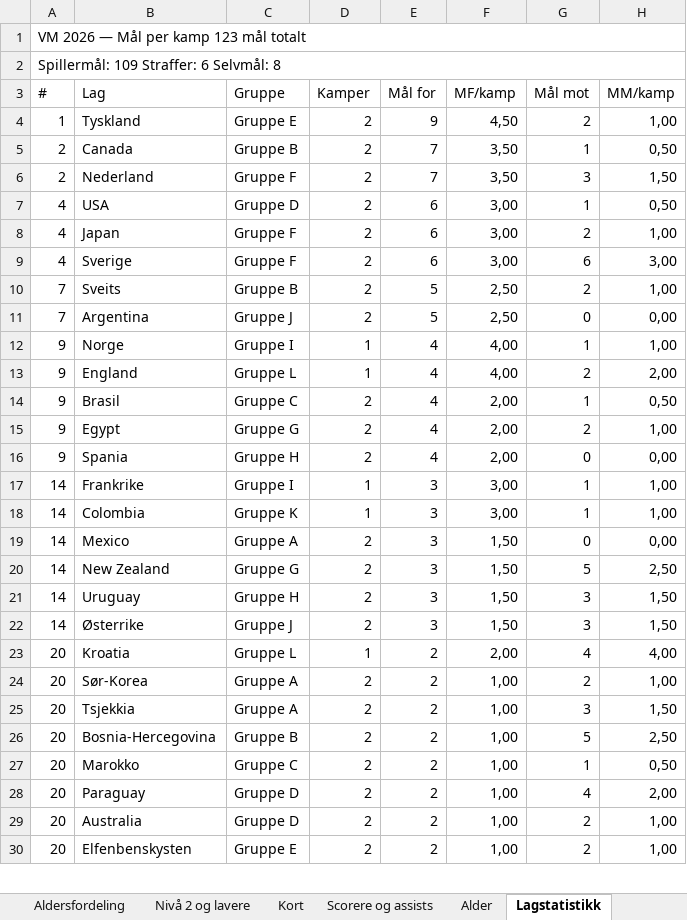
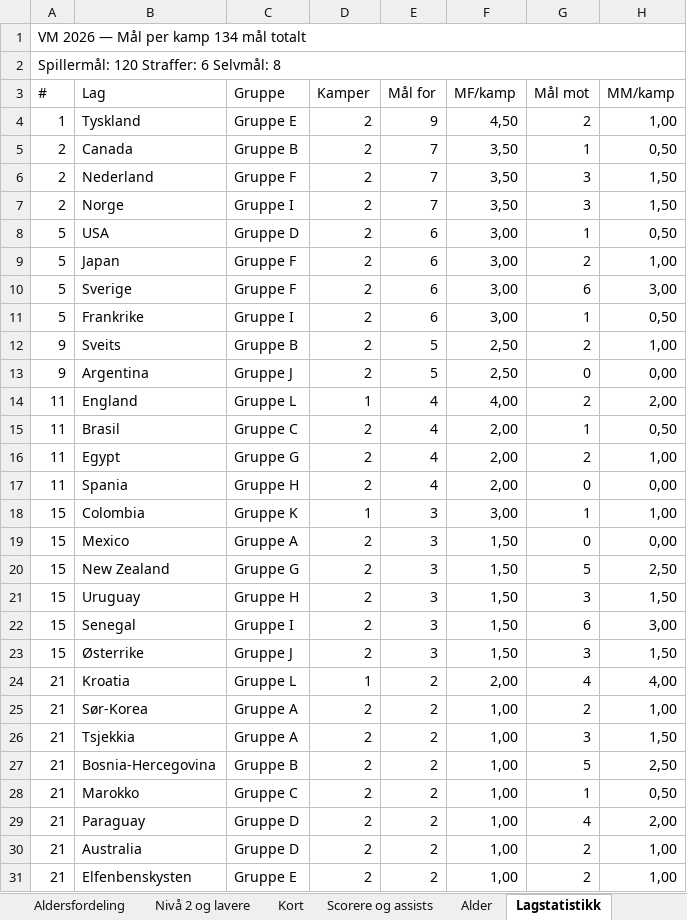
Before and after one commit to cathrinei/vm2026-statistikk, an Excel workbook: VM2026_avansert_gruppetabeller_og_sluttspill.xlsx, sheet Lagstatistikk, drawn as a sheet; only a part is shown; values as stored, in another font and other column widths than the file's, no cell formats; removed rows and columns are numbered as before the commit, all else as after; the diff covers the shown part only; the diff names each change by its address in the sheet, - before the commit and + after, or states it on an @@ line.

```diff
--- a/VM2026_avansert_gruppetabeller_og_sluttspill.xlsx (sheet Lagstatistikk)
+++ b/VM2026_avansert_gruppetabeller_og_sluttspill.xlsx (sheet Lagstatistikk)
-A1 (#): VM 2026 — Mål per kamp 123 mål totalt
+A1 (#): VM 2026 — Mål per kamp 134 mål totalt
-A2 (#): Spillermål: 109 Straffer: 6 Selvmål: 8
+A2 (#): Spillermål: 120 Straffer: 6 Selvmål: 8
+row 7: 2 | Norge | Gruppe I | 2 | 7 | 3,50 | 3 | 1,50
-A8:A10 (#): 4
+A8:A10 (#): 5
+row 11: 5 | Frankrike | Gruppe I | 2 | 6 | 3,00 | 1 | 0,50
-A12:A13 (#): 7
+A12:A13 (#): 9
-row 12: 9 | Norge | Gruppe I | 1 | 4 | 4,00 | 1 | 1,00
-A14:A17 (#): 9
+A14:A17 (#): 11
-row 17: 14 | Frankrike | Gruppe I | 1 | 3 | 3,00 | 1 | 1,00
-A18:A21 (#): 14
+A18:A21 (#): 15
+row 22: 15 | Senegal | Gruppe I | 2 | 3 | 1,50 | 6 | 3,00
-A23 (#): 14
+A23 (#): 15
-A24:A31 (#): 20
+A24:A31 (#): 21
```
Also changed, not shown: 16 added rows, 16 removed rows and 103 edited cells elsewhere in this sheet, sheet Scorere og assists, sheet Gruppe I, sheet Gruppe J, sheet Stadionoversikt, sheet Kort, sheet Scoringstidspunkt, 2 more sheets, cell formats, 9 other files.
